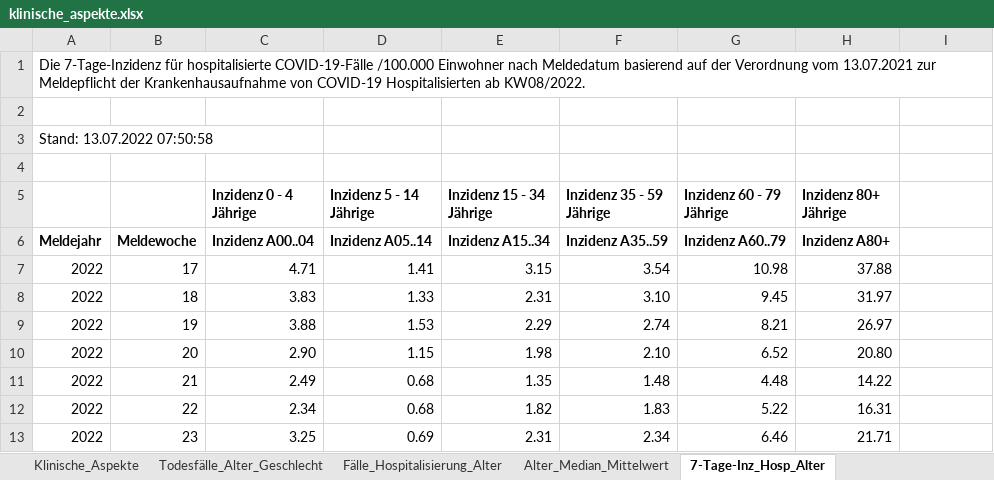
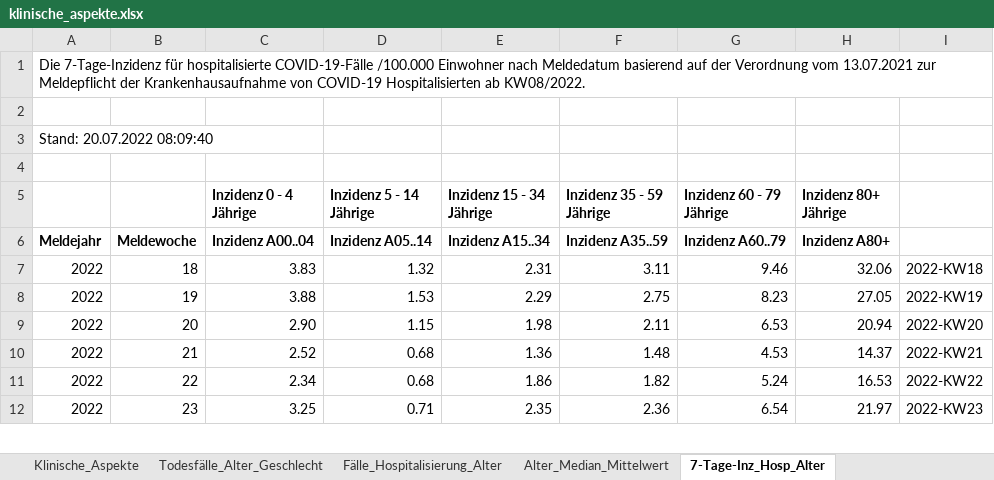
Before and after one commit to zidatalab/covid19dashboard, an Excel workbook: data/klinische_aspekte.xlsx, sheet 7-Tage-Inz_Hosp_Alter, drawn as a sheet; only a part is shown; values as stored, in another font and other column widths than the file's, no borders; removed rows and columns are numbered as before the commit, all else as after; the diff covers the shown part only; the diff names each change by its address in the sheet, - before the commit and + after, or states it on an @@ line.

```diff
--- a/data/klinische_aspekte.xlsx (sheet 7-Tage-Inz_Hosp_Alter)
+++ b/data/klinische_aspekte.xlsx (sheet 7-Tage-Inz_Hosp_Alter)
-A3: Stand: 13.07.2022 07:50:58
+A3: Stand: 20.07.2022 08:09:40
-row 7: 2022 | 17 | 4.71 | 1.41 | 3.15 | 3.54 | 10.98 | 37.88
-D7 (Inzidenz 5 - 14 Jährige): 1.33
+D7 (Inzidenz 5 - 14 Jährige): 1.32
-F7 (Inzidenz 35 - 59 Jährige): 3.10
+F7 (Inzidenz 35 - 59 Jährige): 3.11
-G7 (Inzidenz 60 - 79 Jährige): 9.45
+G7 (Inzidenz 60 - 79 Jährige): 9.46
-H7 (Inzidenz 80+ Jährige): 31.97
+H7 (Inzidenz 80+ Jährige): 32.06
-I7: (empty)
+I7: 2022-KW18
-F8 (Inzidenz 35 - 59 Jährige): 2.74
+F8 (Inzidenz 35 - 59 Jährige): 2.75
-G8 (Inzidenz 60 - 79 Jährige): 8.21
+G8 (Inzidenz 60 - 79 Jährige): 8.23
-H8 (Inzidenz 80+ Jährige): 26.97
+H8 (Inzidenz 80+ Jährige): 27.05
-I8: (empty)
+I8: 2022-KW19
-F9 (Inzidenz 35 - 59 Jährige): 2.10
+F9 (Inzidenz 35 - 59 Jährige): 2.11
-G9 (Inzidenz 60 - 79 Jährige): 6.52
+G9 (Inzidenz 60 - 79 Jährige): 6.53
-H9 (Inzidenz 80+ Jährige): 20.80
+H9 (Inzidenz 80+ Jährige): 20.94
-I9: (empty)
+I9: 2022-KW20
-C10 (Inzidenz 0 - 4 Jährige): 2.49
+C10 (Inzidenz 0 - 4 Jährige): 2.52
-E10 (Inzidenz 15 - 34 Jährige): 1.35
+E10 (Inzidenz 15 - 34 Jährige): 1.36
-G10 (Inzidenz 60 - 79 Jährige): 4.48
+G10 (Inzidenz 60 - 79 Jährige): 4.53
-H10 (Inzidenz 80+ Jährige): 14.22
+H10 (Inzidenz 80+ Jährige): 14.37
-I10: (empty)
+I10: 2022-KW21
-E11 (Inzidenz 15 - 34 Jährige): 1.82
+E11 (Inzidenz 15 - 34 Jährige): 1.86
-F11 (Inzidenz 35 - 59 Jährige): 1.83
+F11 (Inzidenz 35 - 59 Jährige): 1.82
-G11 (Inzidenz 60 - 79 Jährige): 5.22
+G11 (Inzidenz 60 - 79 Jährige): 5.24
-H11 (Inzidenz 80+ Jährige): 16.31
+H11 (Inzidenz 80+ Jährige): 16.53
-I11: (empty)
+I11: 2022-KW22
-D12 (Inzidenz 5 - 14 Jährige): 0.69
+D12 (Inzidenz 5 - 14 Jährige): 0.71
-E12 (Inzidenz 15 - 34 Jährige): 2.31
+E12 (Inzidenz 15 - 34 Jährige): 2.35
-F12 (Inzidenz 35 - 59 Jährige): 2.34
+F12 (Inzidenz 35 - 59 Jährige): 2.36
-G12 (Inzidenz 60 - 79 Jährige): 6.46
+G12 (Inzidenz 60 - 79 Jährige): 6.54
-H12 (Inzidenz 80+ Jährige): 21.71
+H12 (Inzidenz 80+ Jährige): 21.97
-I12: (empty)
+I12: 2022-KW23
```
Also changed, not shown: 1 added row and 25 edited cells elsewhere in this sheet, sheet Klinische_Aspekte, sheet Fälle_Hospitalisierung_Alter, sheet Alter_Median_Mittelwert, sheet Todesfälle_Alter_Geschlecht, formulas that keep their value.
